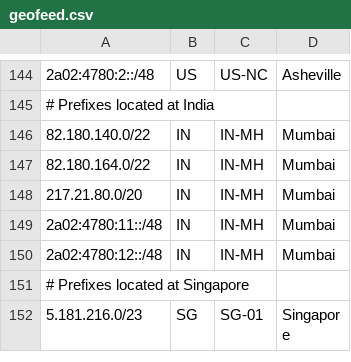
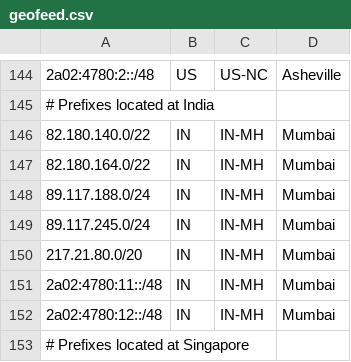
Before and after one commit to hostinger/geofeed, a CSV file: geofeed.csv, drawn as a sheet; only a part is shown, gaps mark what is left out; the shorter side is filled out with more unchanged rows.

Commit message:
Update geofeed.csv

```diff
--- a/geofeed.csv
+++ b/geofeed.csv
@@ -147,2 +147,4 @@
 82.180.164.0/22,IN,IN-MH,Mumbai
+89.117.188.0/24,IN,IN-MH,Mumbai
+89.117.245.0/24,IN,IN-MH,Mumbai
 217.21.80.0/20,IN,IN-MH,Mumbai
```
